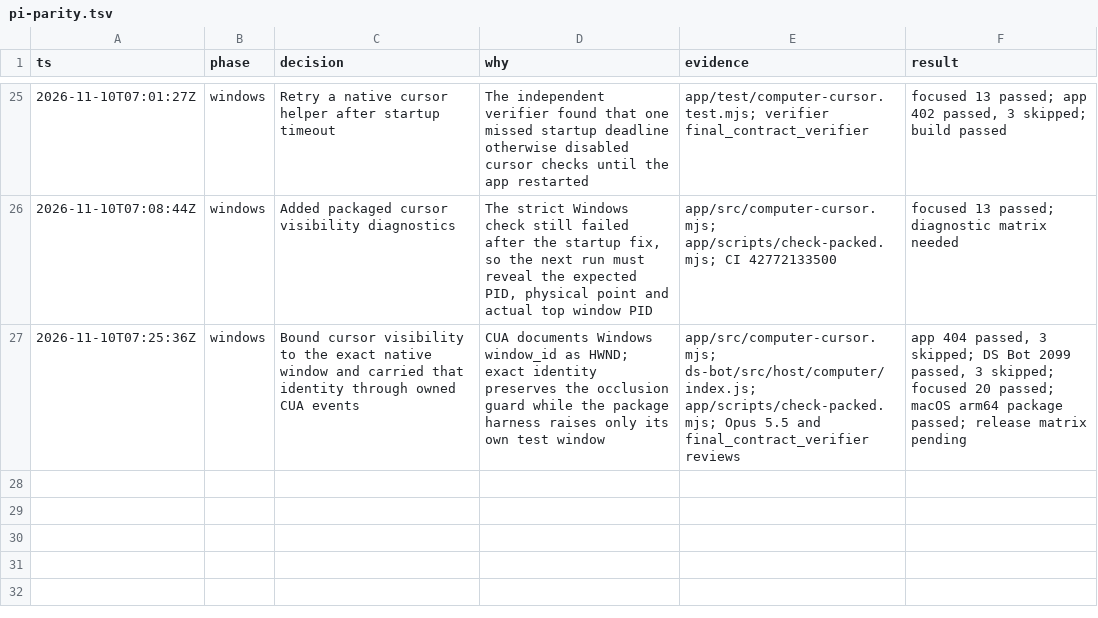
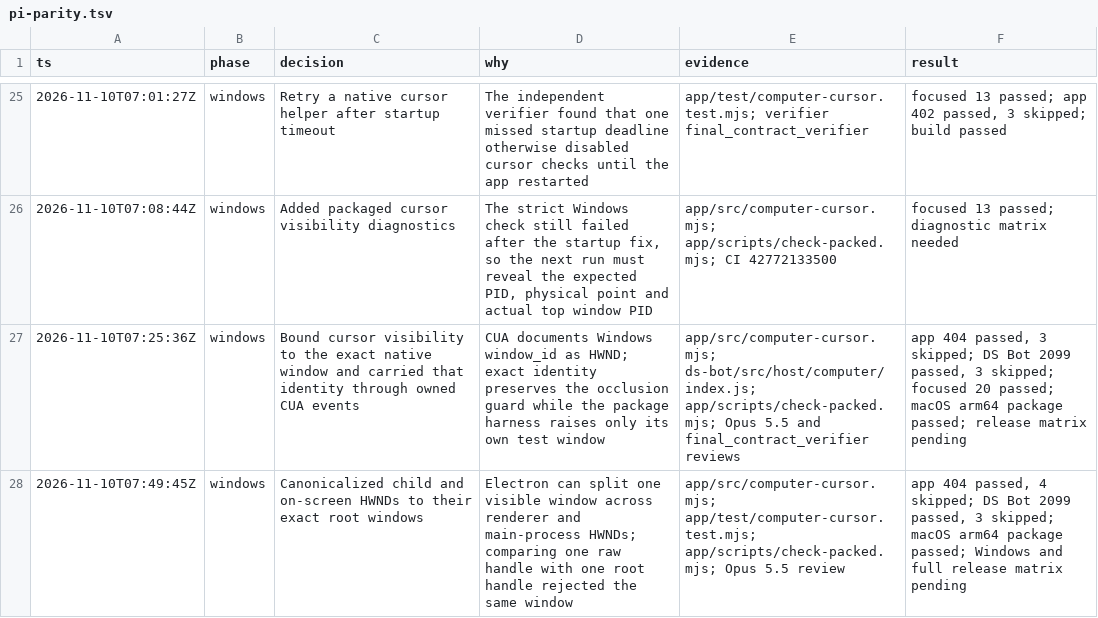
Before and after one commit to saikrishnabolla/DS-Bot, a TSV file: .audit/pi-parity.tsv, drawn as a sheet; only a part is shown, gaps mark what is left out; the diff names each change by its address in the sheet, - before the commit and + after, or states it on an @@ line.

Commit message:
Fix packaged native window checks
Canonicalize Windows child HWNDs before visibility checks and exercise the real helper on Windows. The package harness now selects the shipped app window across macOS Spaces and Retina coordinate differences.

```diff
--- a/.audit/pi-parity.tsv
+++ b/.audit/pi-parity.tsv
+row 28: 2026-11-10T07:49:45Z | windows | Canonicalized child and on-screen HWNDs to their exact root windows | Electron can split one visible window across renderer and main-process HWNDs; comparing one raw handle with one root handle rejected the same window | app/src/computer-cursor.mjs; app/test/computer-cursor.test.mjs; app/scripts/check-packed.mjs; Opus 5.5 review | app 404 passed, 4 skipped; DS Bot 2099 passed, 3 skipped; macOS arm64 package passed; Windows and full release matrix pending
```
Also changed, not shown: 5 other files.
